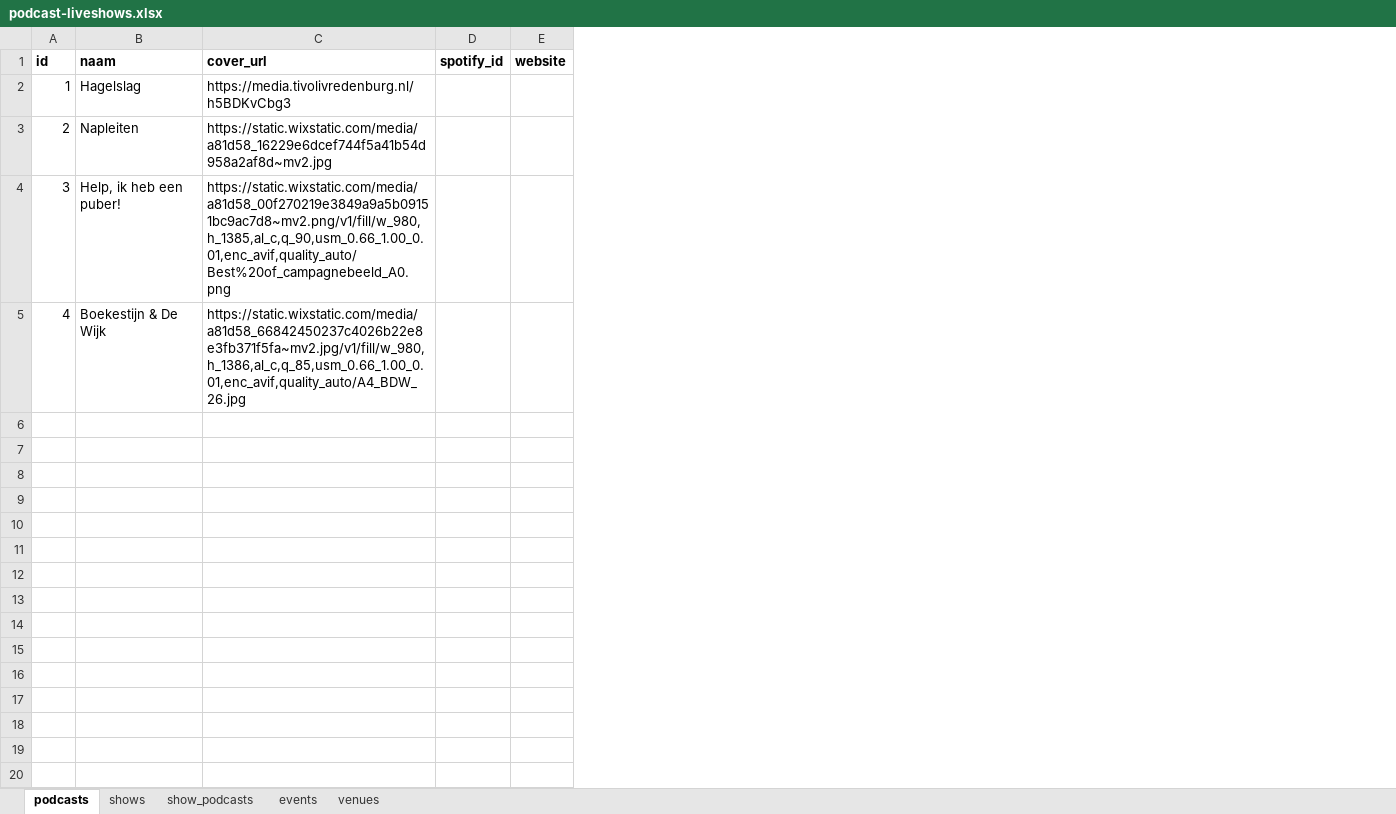
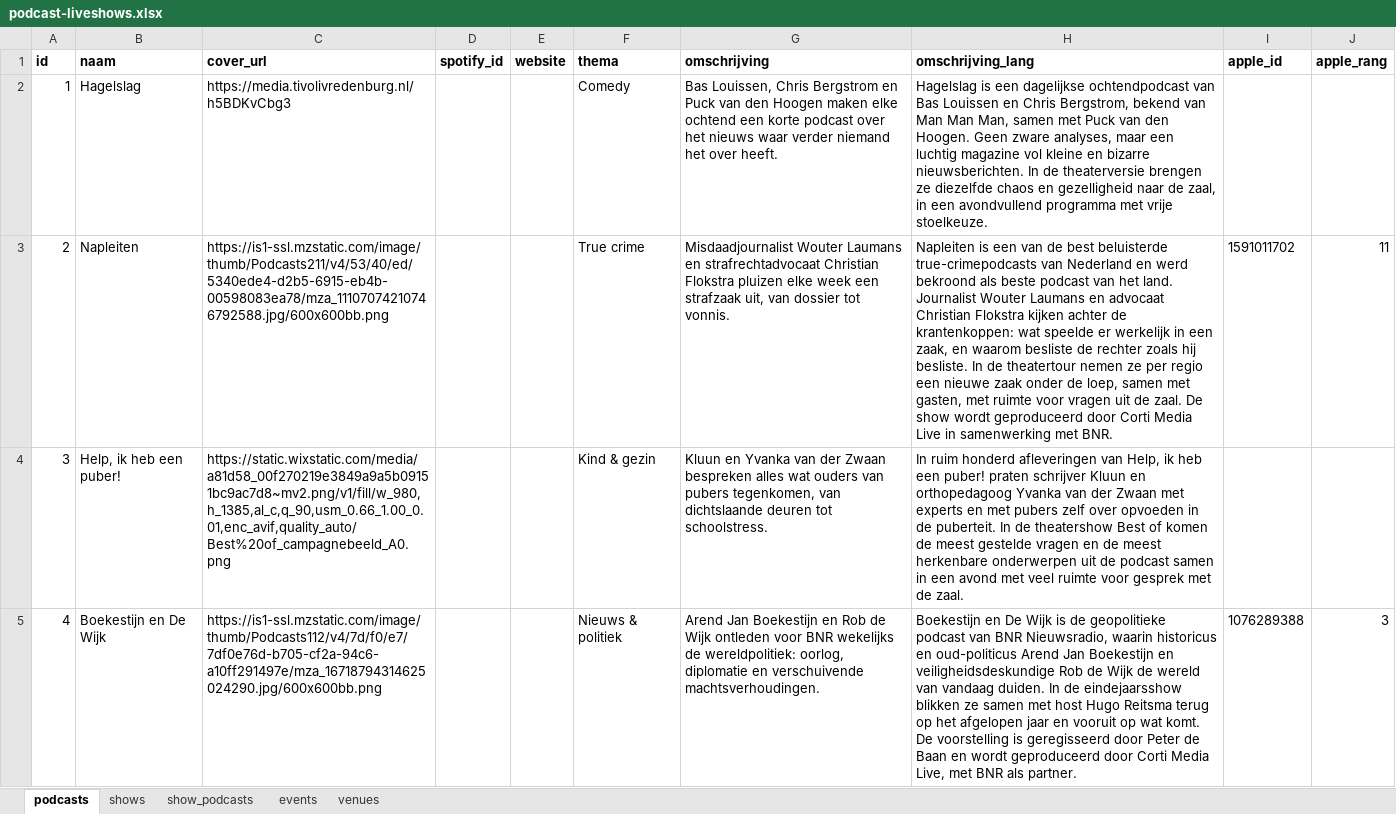
Before and after one commit to minksol-bit/podcast-liveshows, an Excel workbook: data/podcast-liveshows.xlsx, sheet podcasts, drawn as a sheet; values as stored, in another font and other column widths than the file's, no borders; the diff names each change by its address in the sheet, - before the commit and + after, or states it on an @@ line.

Commit message:
Apple top 100 ingelezen: vierkante covers, themas en ranglijst

```diff
--- a/data/podcast-liveshows.xlsx (sheet podcasts)
+++ b/data/podcast-liveshows.xlsx (sheet podcasts)
+column F (thema), rows 2-5: Comedy | True crime | Kind & gezin | Nieuws & politiek
+column G (omschrijving), rows 2-5: Bas Louissen, Chris Bergstrom en Puck van den Hoogen maken elke ochtend een korte podcast over het nieuws waar verder niemand het over heeft. | Misdaadjournalist Wouter Laumans en strafrechtadvocaat Christian Flokstra pluizen elke week een strafzaak uit, van dossier tot vonnis. | Kluun en Yvanka van der Zwaan bespreken alles wat ouders van pubers tegenkomen, van dichtslaande deuren tot schoolstress. | Arend Jan Boekestijn en Rob de Wijk ontleden voor BNR wekelijks de wereldpolitiek: oorlog, diplomatie en verschuivende machtsverhoudingen.
+column H (omschrijving_lang), rows 2-5: Hagelslag is een dagelijkse ochtendpodcast van Bas Louissen en Chris Bergstrom, bekend van Man Man Man, samen met Puck van den Hoogen. Geen zware analyses, maar een luchtig magazine vol kleine en bizarre nieuwsberichten. In de theaterversie brengen ze diezelfde chaos en gezelligheid naar de zaal, in een avondvullend programma met vrije stoelkeuze. | Napleiten is een van de best beluisterde true-crimepodcasts van Nederland en werd bekroond als beste podcast van het land. Journalist Wouter Laumans en advocaat Christian Flokstra kijken achter de krantenkoppen: wat speelde er werkelijk in een zaak, en waarom besliste de rechter zoals hij besliste. In de theatertour nemen ze per regio een nieuwe zaak onder de loep, samen met gasten, met ruimte voor vragen uit de zaal. De show wordt geproduceerd door Corti Media Live in samenwerking met BNR. | In ruim honderd afleveringen van Help, ik heb een puber! praten schrijver Kluun en orthopedagoog Yvanka van der Zwaan met experts en met pubers zelf over opvoeden in de puberteit. In de theatershow Best of komen de meest gestelde vragen en de meest herkenbare onderwerpen uit de podcast samen in een avond met veel ruimte voor gesprek met de zaal. | Boekestijn en De Wijk is de geopolitieke podcast van BNR Nieuwsradio, waarin historicus en oud-politicus Arend Jan Boekestijn en veiligheidsdeskundige Rob de Wijk de wereld van vandaag duiden. In de eindejaarsshow blikken ze samen met host Hugo Reitsma terug op het afgelopen jaar en vooruit op wat komt. De voorstelling is geregisseerd door Peter de Baan en wordt geproduceerd door Corti Media Live, met BNR als partner.
+column I (apple_id), rows 3-5: 1591011702 |  | 1076289388
+column J (apple_rang), rows 3-5: 11 |  | 3
-C3 (cover_url): https://static.wixstatic.com/media/a81d58_16229e6dcef744f5a41b54d958a2af8d~mv2.jpg
+C3 (cover_url): https://is1-ssl.mzstatic.com/image/thumb/Podcasts211/v4/53/40/ed/5340ede4-d2b5-6915-eb4b-00598083ea78/mza_11107074210746792588.jpg/600x600bb.png
-B5 (naam): Boekestijn & De Wijk
+B5 (naam): Boekestijn en De Wijk
-C5 (cover_url): https://static.wixstatic.com/media/a81d58_66842450237c4026b22e8e3fb371f5fa~mv2.jpg/v1/fill/w_980,h_1386,al_c,q_85,usm_0.66_1.00_0.01,enc_avif,quality_auto/A4_BDW_26.jpg
+C5 (cover_url): https://is1-ssl.mzstatic.com/image/thumb/Podcasts112/v4/7d/f0/e7/7df0e76d-b705-cf2a-94c6-a10ff291497e/mza_16718794314625024290.jpg/600x600bb.png
```
Also changed, not shown: 10 other files.
